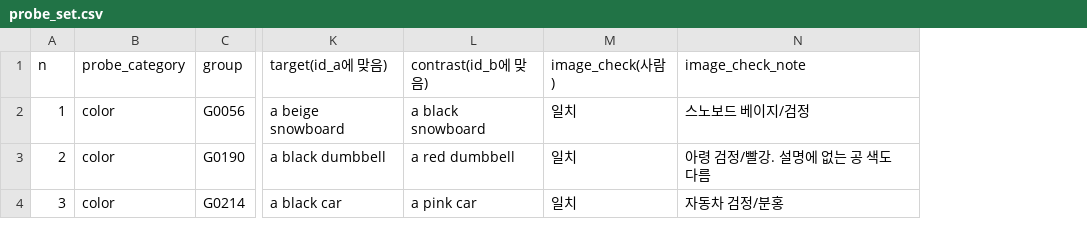
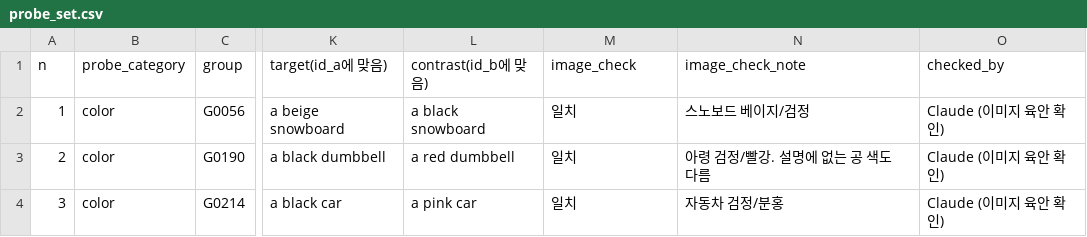
Before and after one commit to jennk2025/HAIKUTHON, a CSV file: reports/siblings/probe_set.csv, drawn as a sheet; only a part is shown, gaps mark what is left out; the diff covers the shown part only; the diff names each change by its address in the sheet, - before the commit and + after, or states it on an @@ line.

```diff
--- a/reports/siblings/probe_set.csv
+++ b/reports/siblings/probe_set.csv
+column O (checked_by), rows 2-4: all Claude (이미지 육안 확인)
-M1: image_check(사람)
+M1: image_check
```
Also changed, not shown: 1 added row, 1 removed row and row numbers in column A elsewhere in this file, reports/siblings/manual_checks.csv, 9 other files.
